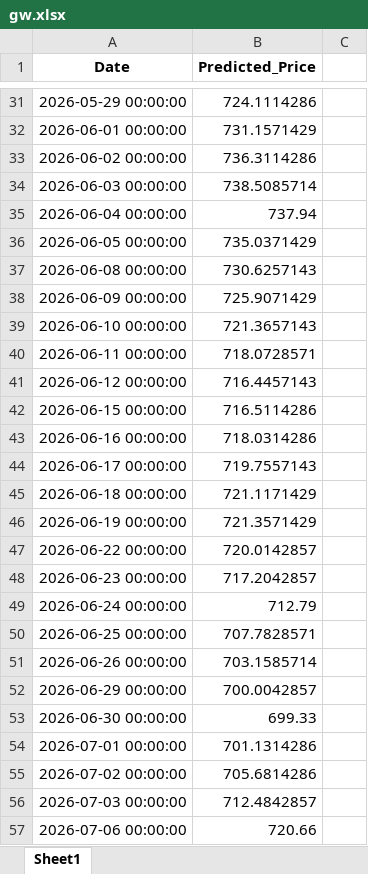
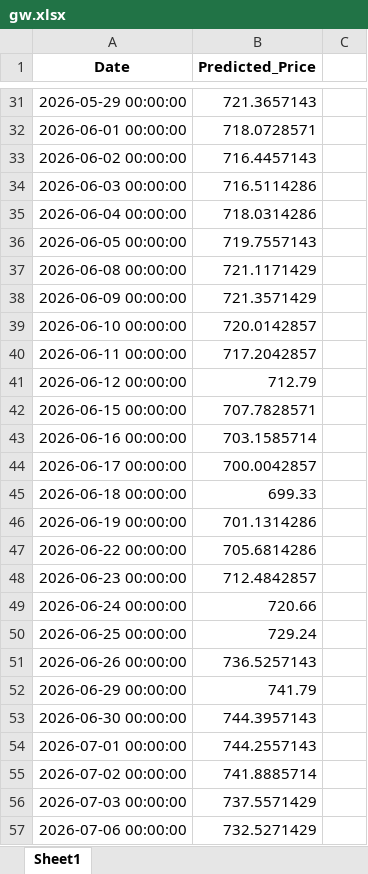
Before and after one commit to ingrahammark7/test, an Excel workbook: tools/Misc/gw.xlsx, sheet Sheet1, drawn as a sheet; only a part is shown, gaps mark what is left out; values as stored, in another font and other column widths than the file's, no borders; charts and pictures not drawn; the diff covers the shown part only; the diff names each change by its address in the sheet, - before the commit and + after, or states it on an @@ line.

```diff
--- a/tools/Misc/gw.xlsx (sheet Sheet1)
+++ b/tools/Misc/gw.xlsx (sheet Sheet1)
-B31 (Predicted_Price): 724.1114286
+B31 (Predicted_Price): 721.3657143
-B32 (Predicted_Price): 731.1571429
+B32 (Predicted_Price): 718.0728571
-B33 (Predicted_Price): 736.3114286
+B33 (Predicted_Price): 716.4457143
-B34 (Predicted_Price): 738.5085714
+B34 (Predicted_Price): 716.5114286
-B35 (Predicted_Price): 737.94
+B35 (Predicted_Price): 718.0314286
-B36 (Predicted_Price): 735.0371429
+B36 (Predicted_Price): 719.7557143
-B37 (Predicted_Price): 730.6257143
+B37 (Predicted_Price): 721.1171429
-B38 (Predicted_Price): 725.9071429
+B38 (Predicted_Price): 721.3571429
-B39 (Predicted_Price): 721.3657143
+B39 (Predicted_Price): 720.0142857
-B40 (Predicted_Price): 718.0728571
+B40 (Predicted_Price): 717.2042857
-B41 (Predicted_Price): 716.4457143
+B41 (Predicted_Price): 712.79
-B42 (Predicted_Price): 716.5114286
+B42 (Predicted_Price): 707.7828571
-B43 (Predicted_Price): 718.0314286
+B43 (Predicted_Price): 703.1585714
-B44 (Predicted_Price): 719.7557143
+B44 (Predicted_Price): 700.0042857
-B45 (Predicted_Price): 721.1171429
+B45 (Predicted_Price): 699.33
-B46 (Predicted_Price): 721.3571429
+B46 (Predicted_Price): 701.1314286
-B47 (Predicted_Price): 720.0142857
+B47 (Predicted_Price): 705.6814286
-B48 (Predicted_Price): 717.2042857
+B48 (Predicted_Price): 712.4842857
-B49 (Predicted_Price): 712.79
+B49 (Predicted_Price): 720.66
-B50 (Predicted_Price): 707.7828571
+B50 (Predicted_Price): 729.24
-B51 (Predicted_Price): 703.1585714
+B51 (Predicted_Price): 736.5257143
-B52 (Predicted_Price): 700.0042857
+B52 (Predicted_Price): 741.79
-B53 (Predicted_Price): 699.33
+B53 (Predicted_Price): 744.3957143
-B54 (Predicted_Price): 701.1314286
+B54 (Predicted_Price): 744.2557143
-B55 (Predicted_Price): 705.6814286
+B55 (Predicted_Price): 741.8885714
-B56 (Predicted_Price): 712.4842857
+B56 (Predicted_Price): 737.5571429
-B57 (Predicted_Price): 720.66
+B57 (Predicted_Price): 732.5271429
```
Also changed, not shown: 89 edited cells elsewhere in this sheet, charts or pictures.
